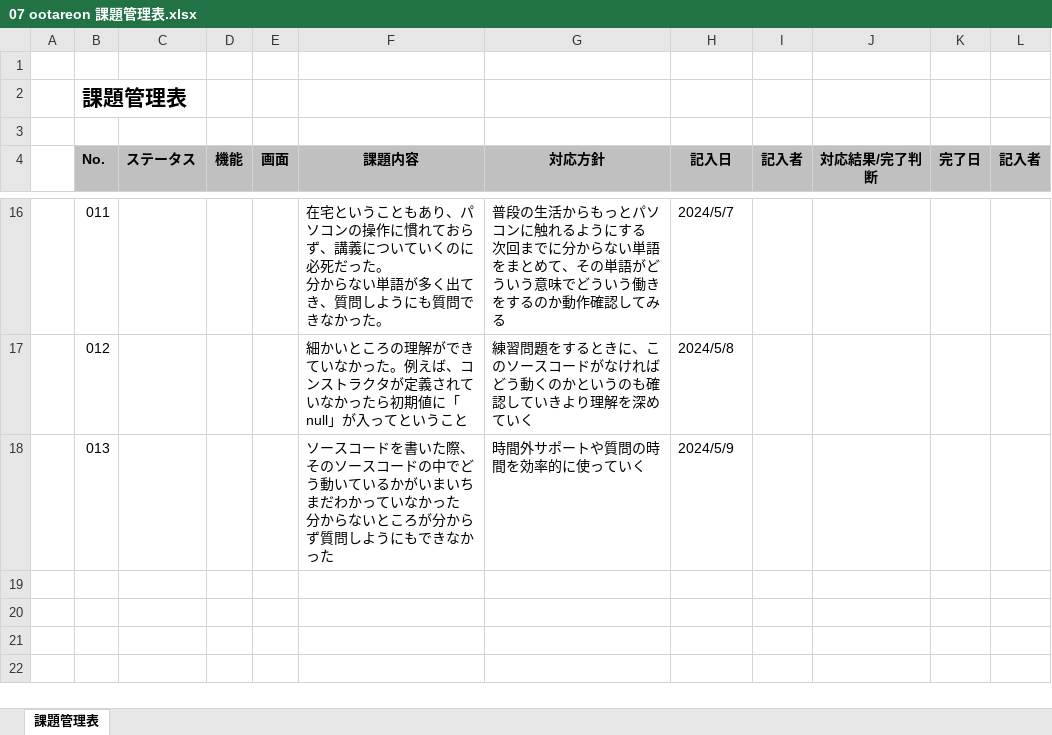
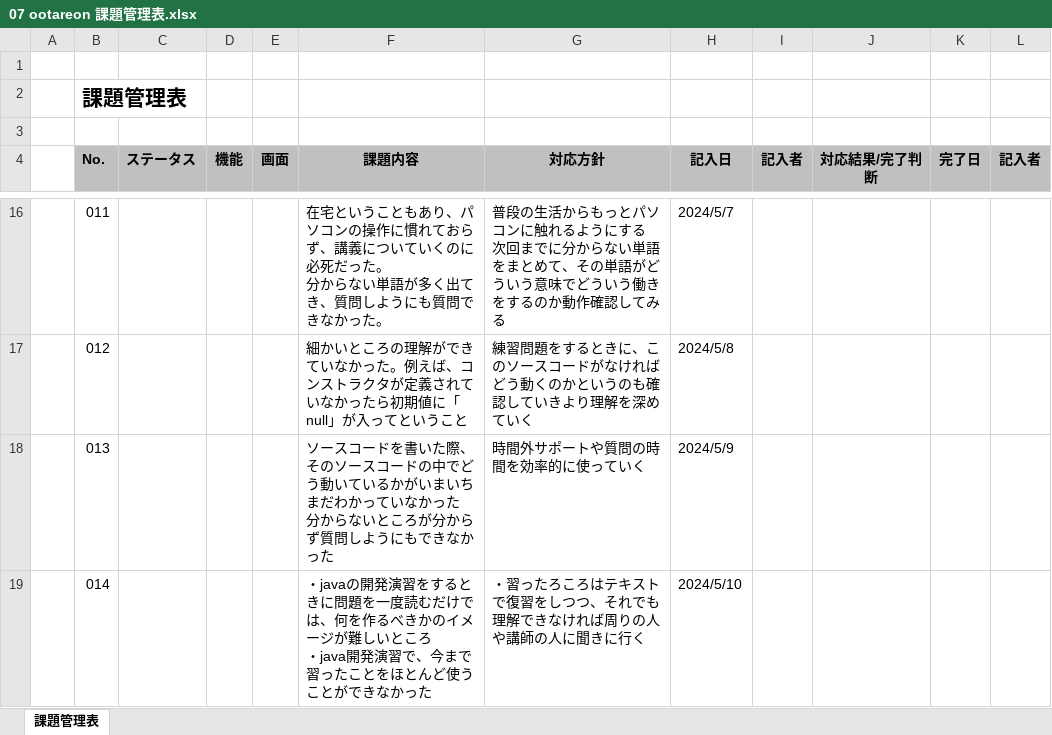
Before and after one commit to otareon/-documents, an Excel workbook: 07 ootareon 課題管理表.xlsx, sheet 課題管理表, drawn as a sheet; only a part is shown, gaps mark what is left out; values as stored, in another font and other column widths than the file's, no borders; ↵ is a line break in a cell; the diff names each change by its address in the sheet, - before the commit and + after, or states it on an @@ line.

```diff
--- a/07 ootareon 課題管理表.xlsx (sheet 課題管理表)
+++ b/07 ootareon 課題管理表.xlsx (sheet 課題管理表)
+row 19:  | 014 |  |  |  | ・javaの開発演習をするときに問題を一度読むだけでは、何を作るべきかのイメージが難しいところ ↵ ・java開発演習で、今まで習ったことをほとんど使うことができなかった | ・習ったろころはテキストで復習をしつつ、それでも理解できなければ周りの人や講師の人に聞きに行く | 2024/5/10
```
Also changed, not shown: 07 ootareon 目標管理シート.xlsx.
